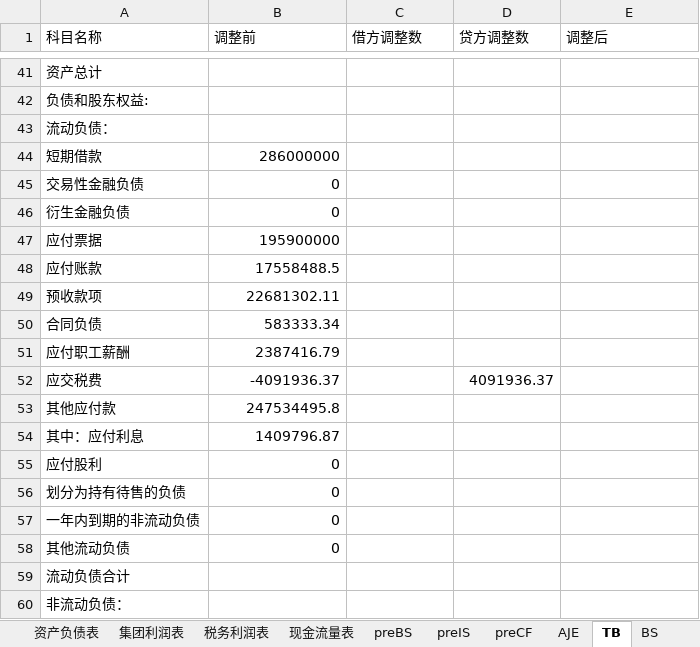
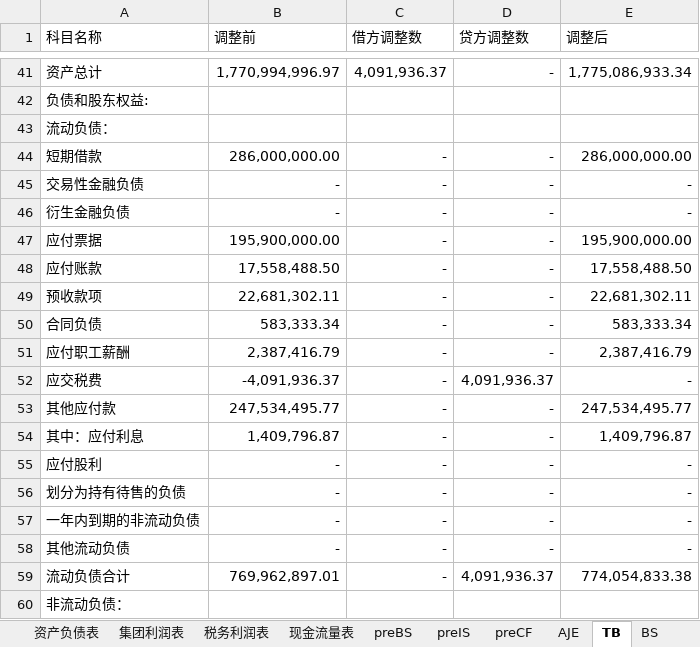
Before and after one commit to Donatello2020/Consolidated_statements, an Excel workbook: 2020年8期 月报_金陵华软科技股份有限公司_人民币(元)_金陵华软标准报表_2020092113531541.xlsx, sheet TB, drawn as a sheet; only a part is shown, gaps mark what is left out; values as stored, in another font and other column widths than the file's, no borders; the diff covers the shown part only; the diff names each change by its address in the sheet, - before the commit and + after, or states it on an @@ line.

```diff
--- a/2020年8期 月报_金陵华软科技股份有限公司_人民币(元)_金陵华软标准报表_2020092113531541.xlsx (sheet TB)
+++ b/2020年8期 月报_金陵华软科技股份有限公司_人民币(元)_金陵华软标准报表_2020092113531541.xlsx (sheet TB)
-B41 (调整前): (empty)
+B41 (调整前): 1,770,994,996.97
-C41 (借方调整数): (empty)
+C41 (借方调整数): 4,091,936.37
-D41 (贷方调整数): (empty)
+D41 (贷方调整数): -
-E41 (调整后): (empty)
+E41 (调整后): 1,775,086,933.34
-B44 (调整前): 286000000
+B44 (调整前): 286,000,000.00
-C44:C59 (借方调整数): (empty)
+C44:C59 (借方调整数): -
-D44:D51 (贷方调整数): (empty)
+D44:D51 (贷方调整数): -
-E44 (调整后): (empty)
+E44 (调整后): 286,000,000.00
-B45:B46 (调整前): 0
+B45:B46 (调整前): -
-E45:E46 (调整后): (empty)
+E45:E46 (调整后): -
-B47 (调整前): 195900000
+B47 (调整前): 195,900,000.00
-E47 (调整后): (empty)
+E47 (调整后): 195,900,000.00
-B48 (调整前): 17558488.5
+B48 (调整前): 17,558,488.50
-E48 (调整后): (empty)
+E48 (调整后): 17,558,488.50
-B49 (调整前): 22681302.11
+B49 (调整前): 22,681,302.11
-E49 (调整后): (empty)
+E49 (调整后): 22,681,302.11
-B50 (调整前): 583333.34
+B50 (调整前): 583,333.34
-E50 (调整后): (empty)
+E50 (调整后): 583,333.34
-B51 (调整前): 2387416.79
+B51 (调整前): 2,387,416.79
-E51 (调整后): (empty)
+E51 (调整后): 2,387,416.79
-B52 (调整前): -4091936.37
+B52 (调整前): -4,091,936.37
-D52 (贷方调整数): 4091936.37
+D52 (贷方调整数): 4,091,936.37
-E52 (调整后): (empty)
+E52 (调整后): -
-B53 (调整前): 247534495.8
+B53 (调整前): 247,534,495.77
-D53:D58 (贷方调整数): (empty)
+D53:D58 (贷方调整数): -
-E53 (调整后): (empty)
+E53 (调整后): 247,534,495.77
-B54 (调整前): 1409796.87
+B54 (调整前): 1,409,796.87
-E54 (调整后): (empty)
+E54 (调整后): 1,409,796.87
-B55:B58 (调整前): 0
+B55:B58 (调整前): -
-E55:E58 (调整后): (empty)
+E55:E58 (调整后): -
-B59 (调整前): (empty)
+B59 (调整前): 769,962,897.01
-D59 (贷方调整数): (empty)
+D59 (贷方调整数): 4,091,936.37
-E59 (调整后): (empty)
+E59 (调整后): 774,054,833.38
```
Also changed, not shown: 4 added rows, 4 removed rows and 715 edited cells elsewhere in this sheet, sheet preBS, formulas that keep their value, 3 other files.
